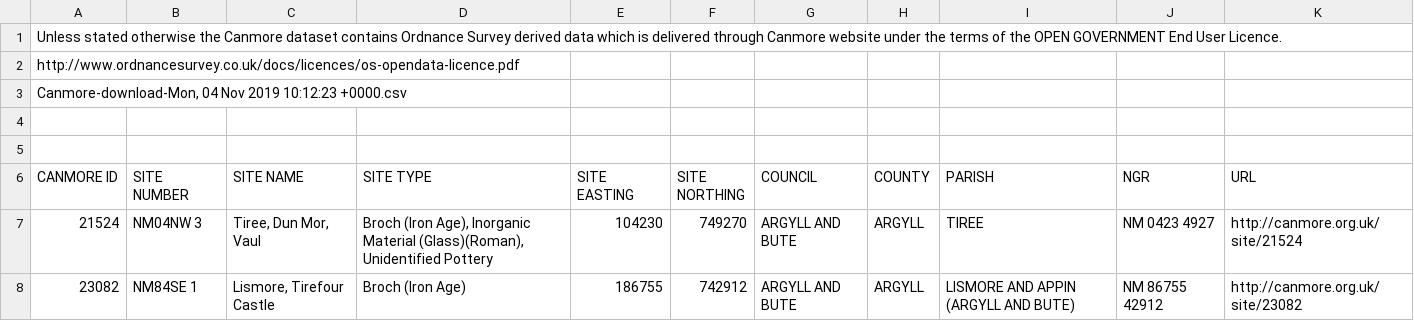
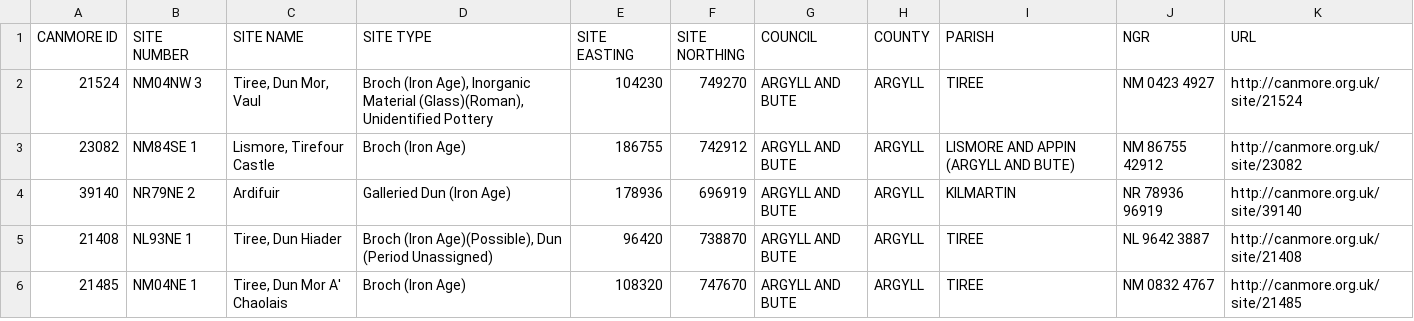
Before and after one commit to MiaVT/first_github, a CSV file: Canmore-download-Mon, 04 Nov 2019 10_12_23 +0000.csv_.csv, drawn as a sheet; only a part is shown; the shorter side is filled out with more unchanged rows; the diff names each change by its address in the sheet, - before the commit and + after, or states it on an @@ line.

Commit message:
Update Canmore-download-Mon, 04 Nov 2019 10_12_23 +0000.csv_.csv

```diff
--- a/Canmore-download-Mon, 04 Nov 2019 10_12_23 +0000.csv_.csv
+++ b/Canmore-download-Mon, 04 Nov 2019 10_12_23 +0000.csv_.csv
-row 1: Unless stated otherwise the Canmore dataset contains Ordnance Survey derived data which is delivered through Canmore website under the terms of the OPEN GOVERNMENT End User Licence.
-row 2: http://www.ordnancesurvey.co.uk/docs/licences/os-opendata-licence.pdf
-row 3: Canmore-download-Mon, 04 Nov 2019 10:12:23 +0000.csv
-row 4: (empty)
-row 5: (empty)
```
